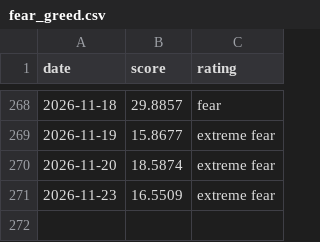
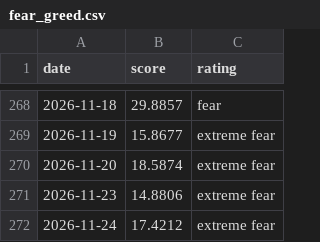
Before and after one commit to iamsam120/market-data, a CSV file: data/fear_greed.csv, drawn as a sheet; only a part is shown, gaps mark what is left out.

```diff
--- a/data/fear_greed.csv
+++ b/data/fear_greed.csv
@@ -270,2 +270,3 @@ date,score,rating
 2026-11-20,18.5874,extreme fear
-2026-11-23,16.5509,extreme fear
+2026-11-23,14.8806,extreme fear
+2026-11-24,17.4212,extreme fear
```
Also changed, not shown: 1 other file.
